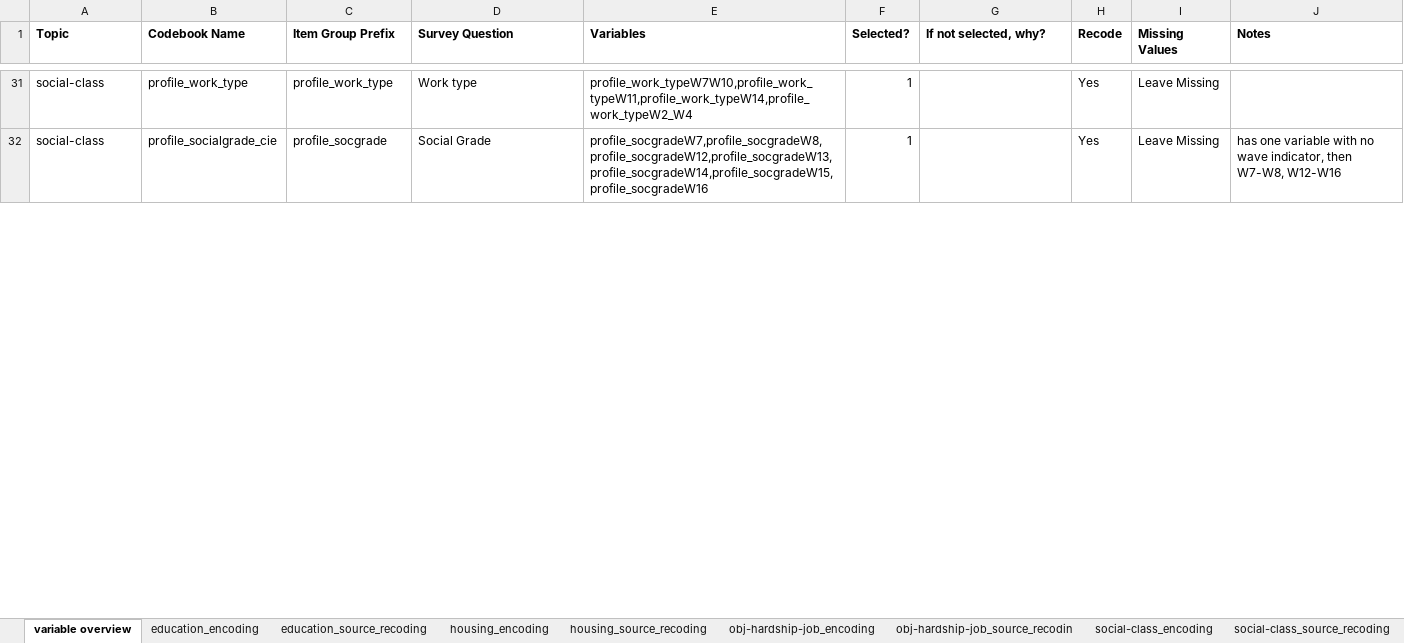
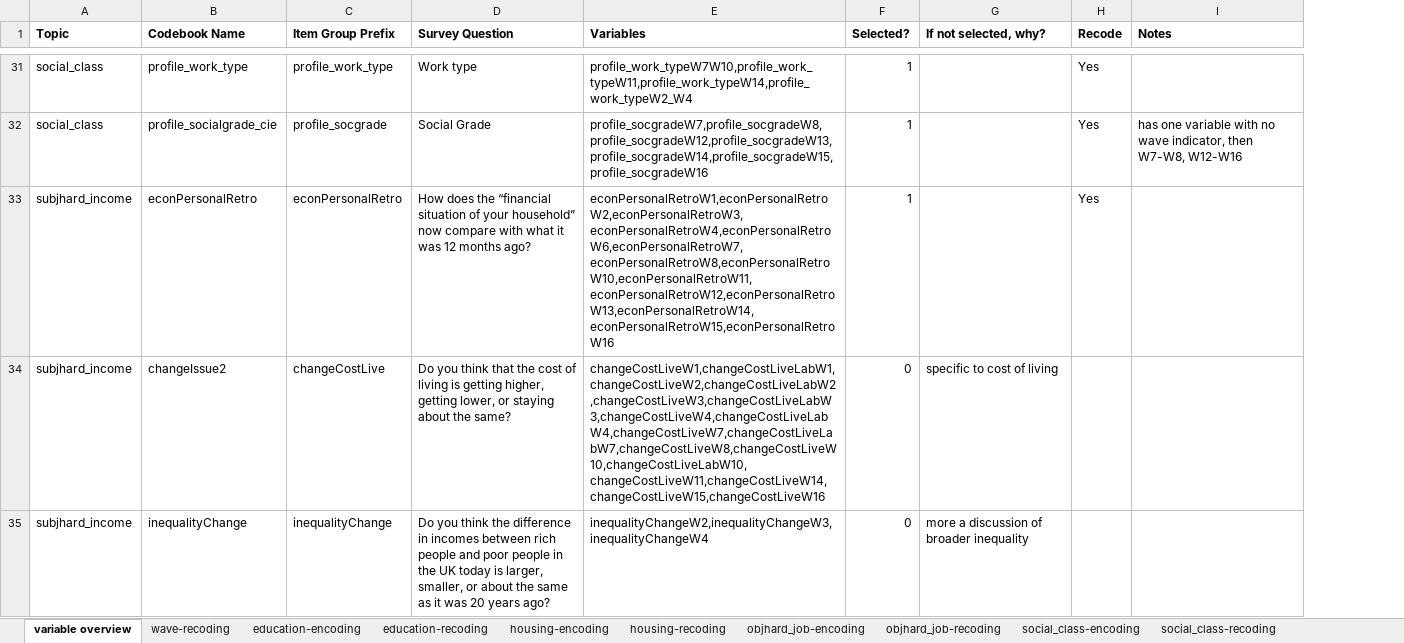
Before and after one commit to charraig/bes_policy_shift, an Excel workbook: docs/bes_variables.xlsx, sheet variable overview, drawn as a sheet; only a part is shown, gaps mark what is left out; values as stored, in another font and other column widths than the file's, no borders; removed rows and columns are numbered as before the commit, all else as after; the diff covers the shown part only; the diff names each change by its address in the sheet, - before the commit and + after, or states it on an @@ line.

```diff
--- a/docs/bes_variables.xlsx (sheet variable overview)
+++ b/docs/bes_variables.xlsx (sheet variable overview)
-sheet tab: education_encoding
+sheet tab: education-encoding
-sheet tab: education_source_recoding
+sheet tab: education-recoding
-sheet tab: housing_encoding
+sheet tab: housing-encoding
-sheet tab: housing_source_recoding
+sheet tab: housing-recoding
-sheet tab: obj-hardship-job_encoding
+sheet tab: objhard_job-encoding
-sheet tab: obj-hardship-job_source_recodin
+sheet tab: objhard_job-recoding
-sheet tab: social-class_encoding
+sheet tab: social_class-encoding
-sheet tab: social-class_source_recoding
+sheet tab: social_class-recoding
-column I (Missing Values), rows 31-32: Leave Missing | Leave Missing
-A31:A32 (Topic): social-class
+A31:A32 (Topic): social_class
+row 33: subjhard_income | econPersonalRetro | econPersonalRetro | How does the “financial situation of your household” now compare with what it was 12 months ago? | econPersonalRetroW1,econPersonalRetroW2,econPersonalRetroW3,econPersonalRetroW4,econPersonalRetroW6,econPersonalRetroW7,econPersonalRetroW8,econPersonalRetroW10,econPersonalRetroW11,econPersonalRetroW12,econPersonalRetroW13,econPersonalRetroW14,econPersonalRetroW15,econPersonalRetroW16 | 1 |  | Yes
+row 34: subjhard_income | changeIssue2 | changeCostLive | Do you think that the cost of living is getting higher, getting lower, or staying about the same? | changeCostLiveW1,changeCostLiveLabW1,changeCostLiveW2,changeCostLiveLabW2,changeCostLiveW3,changeCostLiveLabW3,changeCostLiveW4,changeCostLiveLabW4,changeCostLiveW7,changeCostLiveLabW7,changeCostLiveW8,changeCostLiveW10,changeCostLiveLabW10,changeCostLiveW11,changeCostLiveW14,changeCostLiveW15,changeCostLiveW16 | 0 | specific to cost of living
+row 35: subjhard_income | inequalityChange | inequalityChange | Do you think the difference in incomes between rich people and poor people in the UK today is larger, smaller, or about the same as it was 20 years ago? | inequalityChangeW2,inequalityChangeW3,inequalityChangeW4 | 0 | more a discussion of broader inequality
```
Also changed, not shown: 16 added rows, 2 hidden or unhidden rows and 17 edited cells elsewhere in this sheet, other sheet tabs, formulas that keep their value, hidden cells, 11 other files.
